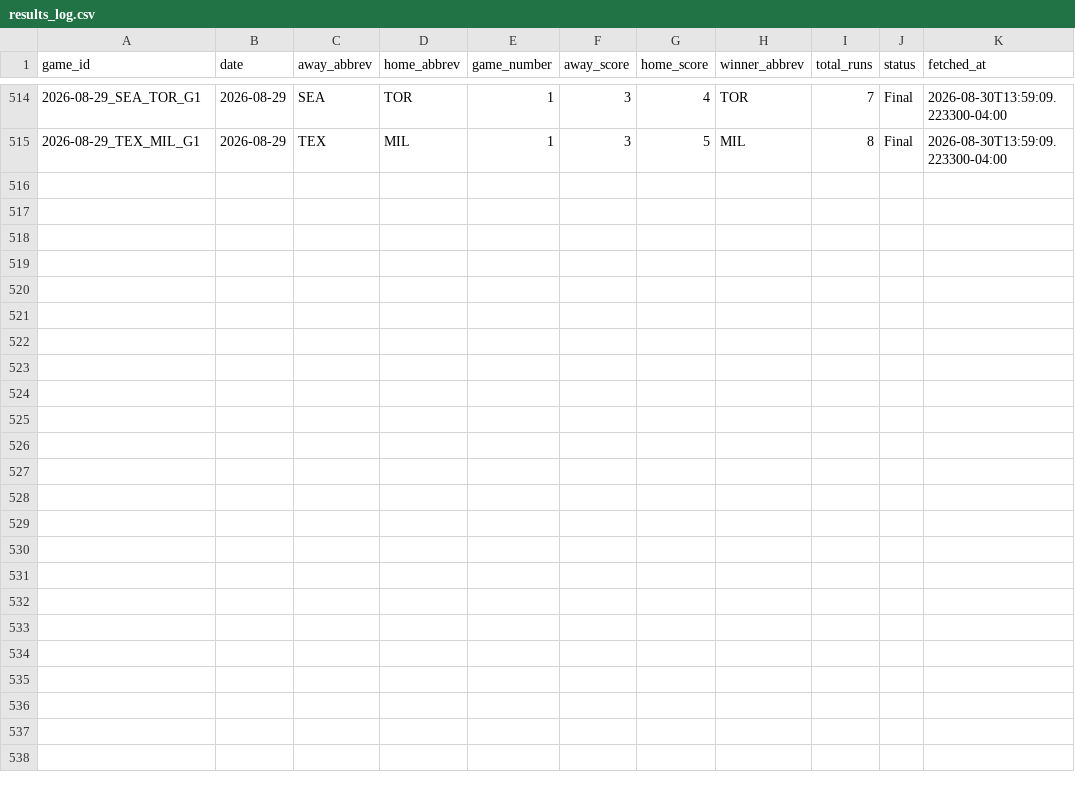
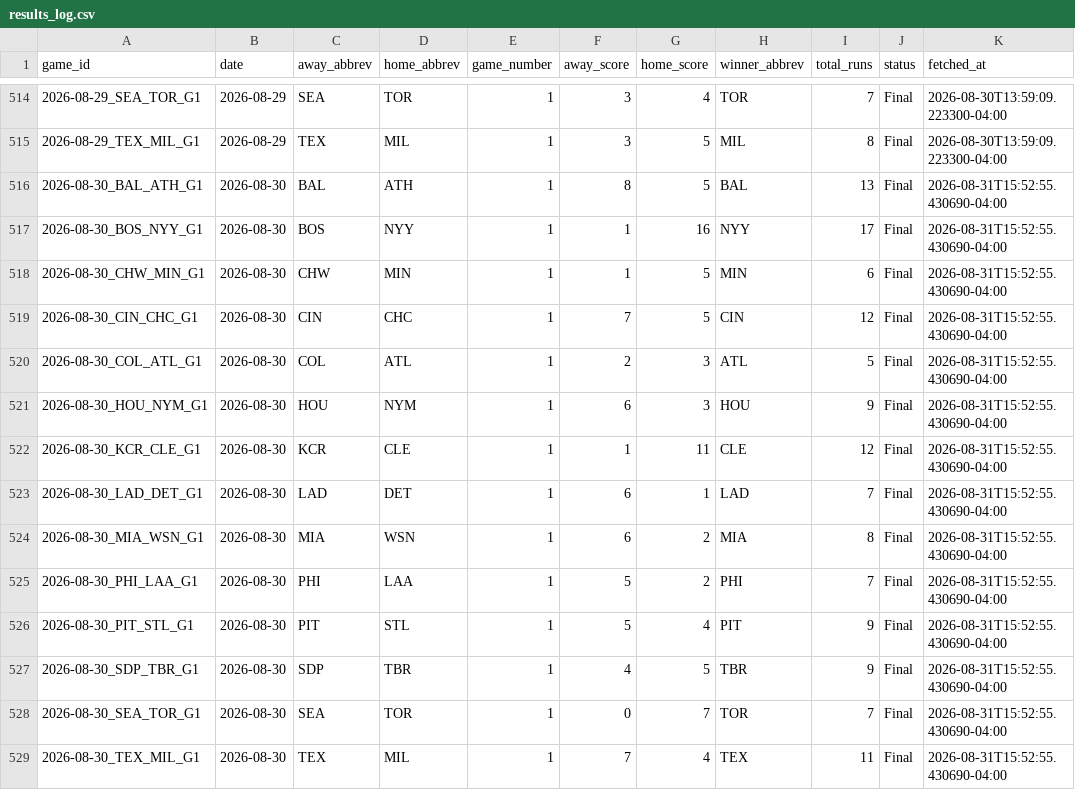
Before and after one commit to hobbescodez/sports, a CSV file: sports/mlb/data/results_log.csv, drawn as a sheet; only a part is shown, gaps mark what is left out.

```diff
--- a/sports/mlb/data/results_log.csv
+++ b/sports/mlb/data/results_log.csv
@@ -515 +515,15 @@ game_id,date,away_abbrev,home_abbrev,game_number,away_score,home_score,winner_ab
 2026-08-29_TEX_MIL_G1,2026-08-29,TEX,MIL,1,3,5,MIL,8,Final,2026-08-30T13:59:09.223300-04:00
+2026-08-30_BAL_ATH_G1,2026-08-30,BAL,ATH,1,8,5,BAL,13,Final,2026-08-31T15:52:55.430690-04:00
+2026-08-30_BOS_NYY_G1,2026-08-30,BOS,NYY,1,1,16,NYY,17,Final,2026-08-31T15:52:55.430690-04:00
+2026-08-30_CHW_MIN_G1,2026-08-30,CHW,MIN,1,1,5,MIN,6,Final,2026-08-31T15:52:55.430690-04:00
+2026-08-30_CIN_CHC_G1,2026-08-30,CIN,CHC,1,7,5,CIN,12,Final,2026-08-31T15:52:55.430690-04:00
+2026-08-30_COL_ATL_G1,2026-08-30,COL,ATL,1,2,3,ATL,5,Final,2026-08-31T15:52:55.430690-04:00
+2026-08-30_HOU_NYM_G1,2026-08-30,HOU,NYM,1,6,3,HOU,9,Final,2026-08-31T15:52:55.430690-04:00
+2026-08-30_KCR_CLE_G1,2026-08-30,KCR,CLE,1,1,11,CLE,12,Final,2026-08-31T15:52:55.430690-04:00
+2026-08-30_LAD_DET_G1,2026-08-30,LAD,DET,1,6,1,LAD,7,Final,2026-08-31T15:52:55.430690-04:00
+2026-08-30_MIA_WSN_G1,2026-08-30,MIA,WSN,1,6,2,MIA,8,Final,2026-08-31T15:52:55.430690-04:00
+2026-08-30_PHI_LAA_G1,2026-08-30,PHI,LAA,1,5,2,PHI,7,Final,2026-08-31T15:52:55.430690-04:00
+2026-08-30_PIT_STL_G1,2026-08-30,PIT,STL,1,5,4,PIT,9,Final,2026-08-31T15:52:55.430690-04:00
+2026-08-30_SDP_TBR_G1,2026-08-30,SDP,TBR,1,4,5,TBR,9,Final,2026-08-31T15:52:55.430690-04:00
+2026-08-30_SEA_TOR_G1,2026-08-30,SEA,TOR,1,0,7,TOR,7,Final,2026-08-31T15:52:55.430690-04:00
+2026-08-30_TEX_MIL_G1,2026-08-30,TEX,MIL,1,7,4,TEX,11,Final,2026-08-31T15:52:55.430690-04:00
```
Also changed, not shown: sports/mlb/data/predictions_log.csv, 2 other files.
